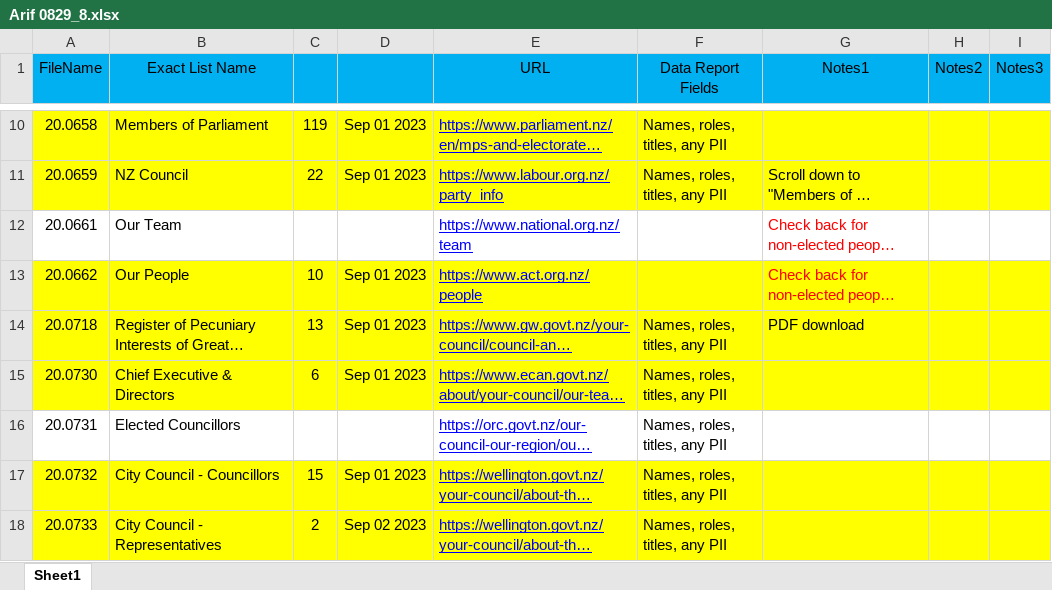
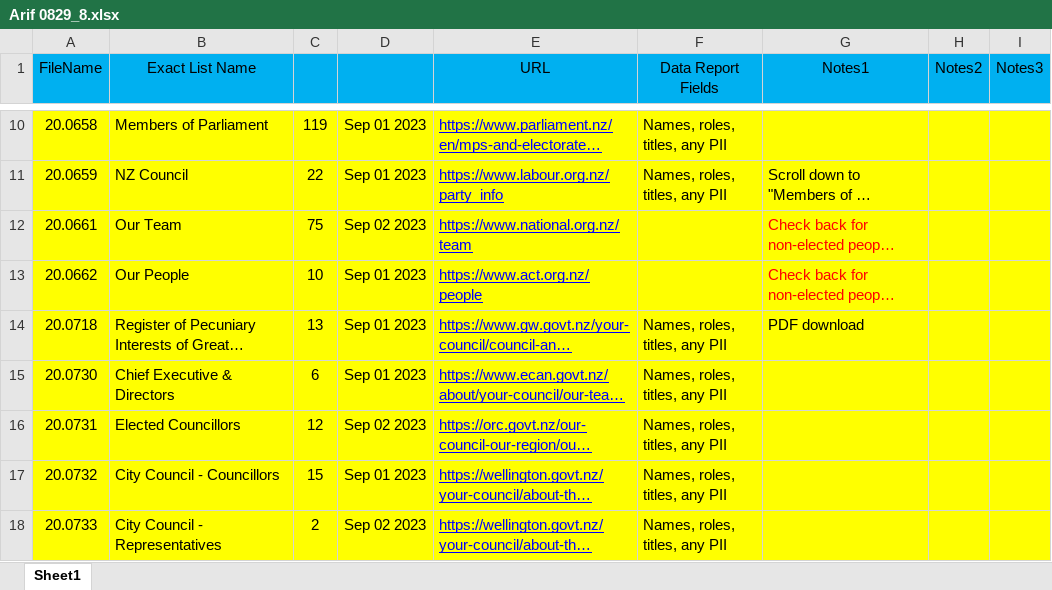
Before and after one commit to ariffadhillah/Scraping-various-sites, an Excel workbook: Arif 0829_8/Arif 0829_8.xlsx, sheet Sheet1, drawn as a sheet; only a part is shown, gaps mark what is left out; long unchanged cells end in …; values as stored, in another font and other column widths than the file's, no borders; the diff names each change by its address in the sheet, - before the commit and + after, or states it on an @@ line.

Commit message:
success task Arif 0829_8 filename 20.0661

```diff
--- a/Arif 0829_8/Arif 0829_8.xlsx (sheet Sheet1)
+++ b/Arif 0829_8/Arif 0829_8.xlsx (sheet Sheet1)
-A12:I12 fill: none
+A12:I12 fill: #FFFF00
-C12: (empty)
+C12: 75
-D12: (empty)
+D12: Sep 02 2023
-A16:I16 fill: none
+A16:I16 fill: #FFFF00
-C16: (empty)
+C16: 12
-D16: (empty)
+D16: Sep 02 2023
```
Also changed, not shown: 3 other files.
